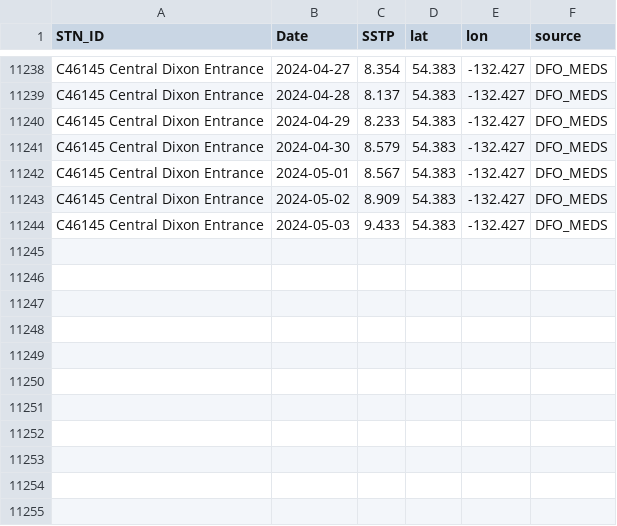
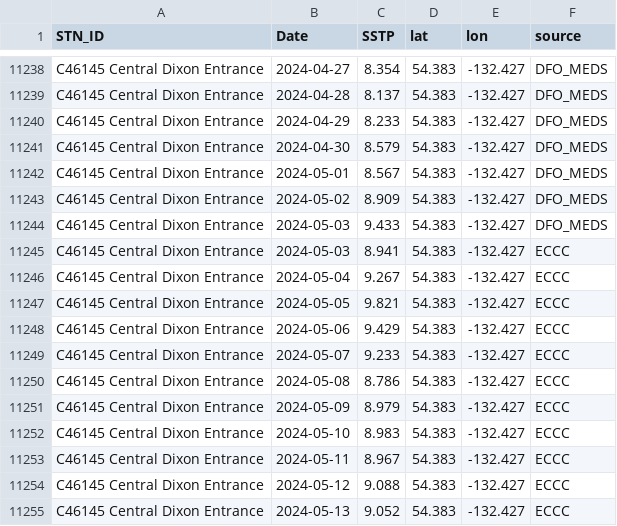
Before and after one commit to IOS-OSD-DPG/Pacific_SST_Monitoring, a CSV file: data/buoy_ST_daily/ECCC_Buoy_ST_Daily_Avg_C46145_Central_Dixon_Entrance.csv, drawn as a sheet; only a part is shown, gaps mark what is left out.

```diff
--- a/data/buoy_ST_daily/ECCC_Buoy_ST_Daily_Avg_C46145_Central_Dixon_Entrance.csv
+++ b/data/buoy_ST_daily/ECCC_Buoy_ST_Daily_Avg_C46145_Central_Dixon_Entrance.csv
@@ -11244 +11244,12 @@
 "C46145 Central Dixon Entrance",2024-05-03,9.433,54.383,-132.427,"DFO_MEDS"
+"C46145 Central Dixon Entrance",2024-05-03,8.941,54.383,-132.427,"ECCC"
+"C46145 Central Dixon Entrance",2024-05-04,9.267,54.383,-132.427,"ECCC"
+"C46145 Central Dixon Entrance",2024-05-05,9.821,54.383,-132.427,"ECCC"
+"C46145 Central Dixon Entrance",2024-05-06,9.429,54.383,-132.427,"ECCC"
+"C46145 Central Dixon Entrance",2024-05-07,9.233,54.383,-132.427,"ECCC"
+"C46145 Central Dixon Entrance",2024-05-08,8.786,54.383,-132.427,"ECCC"
+"C46145 Central Dixon Entrance",2024-05-09,8.979,54.383,-132.427,"ECCC"
+"C46145 Central Dixon Entrance",2024-05-10,8.983,54.383,-132.427,"ECCC"
+"C46145 Central Dixon Entrance",2024-05-11,8.967,54.383,-132.427,"ECCC"
+"C46145 Central Dixon Entrance",2024-05-12,9.088,54.383,-132.427,"ECCC"
+"C46145 Central Dixon Entrance",2024-05-13,9.052,54.383,-132.427,"ECCC"
```
Also changed, not shown: data/buoy_ST_daily/ECCC_Buoy_ST_Daily_Avg_C46036_S_NOMAD.csv, data/buoy_ST_daily/ECCC_Buoy_ST_Daily_Avg_C46147_S_Moresby.csv, 31 other files.
